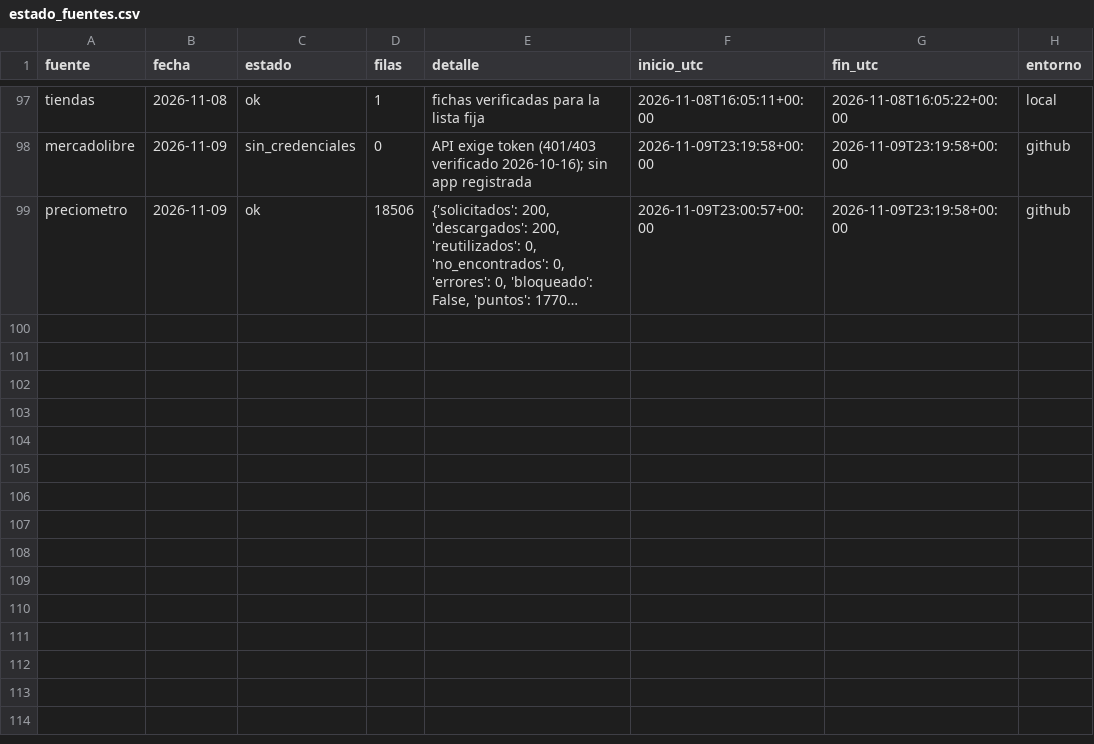
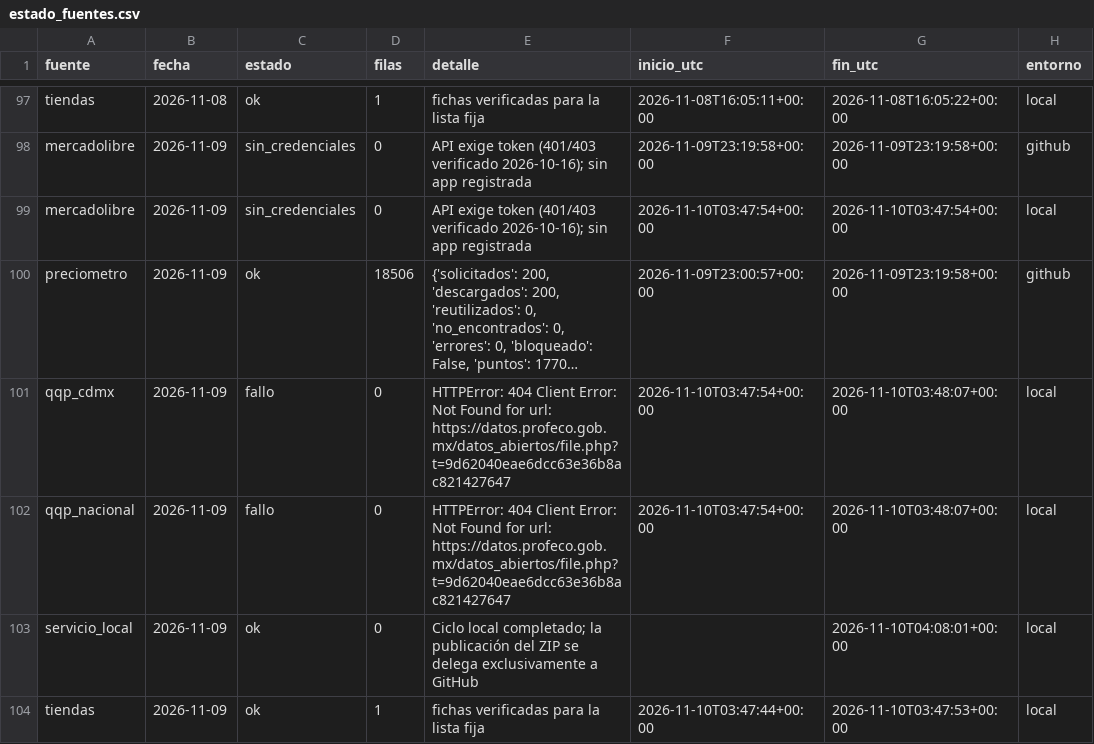
Before and after one commit to d1512pb/sconto-reale-o-falso, a CSV file: data/estado_fuentes.csv, drawn as a sheet; only a part is shown, gaps mark what is left out; long unchanged cells end in …; the diff names each change by its address in the sheet, - before the commit and + after, or states it on an @@ line.

```diff
--- a/data/estado_fuentes.csv
+++ b/data/estado_fuentes.csv
+row 99: mercadolibre | 2026-11-09 | sin_credenciales | 0 | API exige token (401/403 verificado 2026-10-16); sin app registrada | 2026-11-10T03:47:54+00:00 | 2026-11-10T03:47:54+00:00 | local
+row 101: qqp_cdmx | 2026-11-09 | fallo | 0 | HTTPError: 404 Client Error: Not Found for url: https://datos.profeco.gob.mx/datos_abiertos/file.php?t=9d62040eae6dcc63e36b8ac821427647 | 2026-11-10T03:47:54+00:00 | 2026-11-10T03:48:07+00:00 | local
+row 102: qqp_nacional | 2026-11-09 | fallo | 0 | HTTPError: 404 Client Error: Not Found for url: https://datos.profeco.gob.mx/datos_abiertos/file.php?t=9d62040eae6dcc63e36b8ac821427647 | 2026-11-10T03:47:54+00:00 | 2026-11-10T03:48:07+00:00 | local
+row 103: servicio_local | 2026-11-09 | ok | 0 | Ciclo local completado; la publicación del ZIP se delega exclusivamente a GitHub |  | 2026-11-10T04:08:01+00:00 | local
+row 104: tiendas | 2026-11-09 | ok | 1 | fichas verificadas para la lista fija | 2026-11-10T03:47:44+00:00 | 2026-11-10T03:47:53+00:00 | local
```
Also changed, not shown: reports/cobertura_por_fuente_y_dia.csv, reports/registro_de_fuentes_actualizado.csv, 8 other files.
